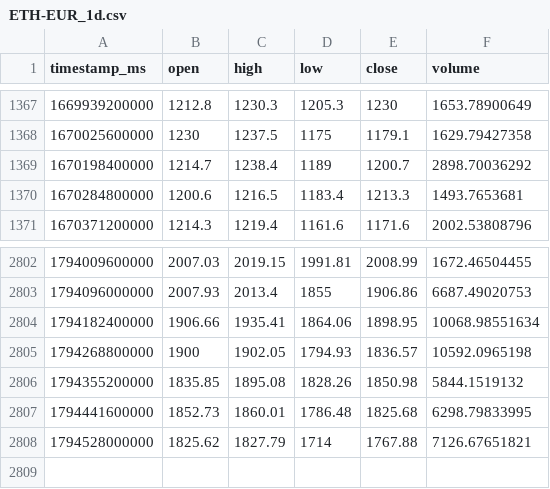
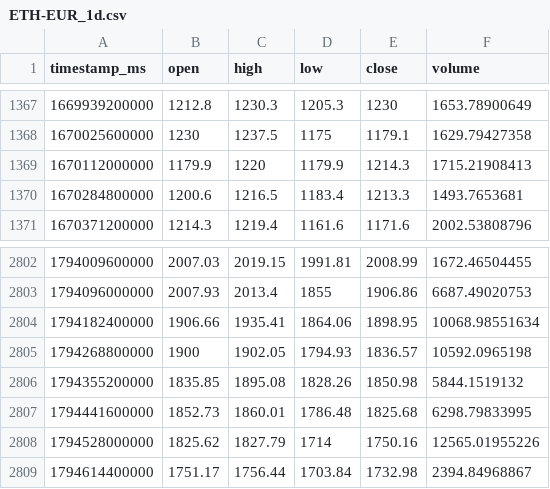
Before and after one commit to joejoe2024/trading-data, a CSV file: data/ETH-EUR_1d.csv, drawn as a sheet; only a part is shown, gaps mark what is left out.

```diff
--- a/data/ETH-EUR_1d.csv
+++ b/data/ETH-EUR_1d.csv
@@ -1368,3 +1368,3 @@ timestamp_ms,open,high,low,close,volume
 1670025600000,1230,1237.5,1175,1179.1,1629.79427358
-1670198400000,1214.7,1238.4,1189,1200.7,2898.70036292
+1670112000000,1179.9,1220,1179.9,1214.3,1715.21908413
 1670284800000,1200.6,1216.5,1183.4,1213.3,1493.7653681
@@ -2807,2 +2807,3 @@ timestamp_ms,open,high,low,close,volume
 1794441600000,1852.73,1860.01,1786.48,1825.68,6298.79833995
-1794528000000,1825.62,1827.79,1714,1767.88,7126.67651821
+1794528000000,1825.62,1827.79,1714,1750.16,12565.01955226
+1794614400000,1751.17,1756.44,1703.84,1732.98,2394.84968867
```
Also changed, not shown: data/BTC-EUR_1d.csv, data/BTC-EUR_4h.csv, 5 other files.
